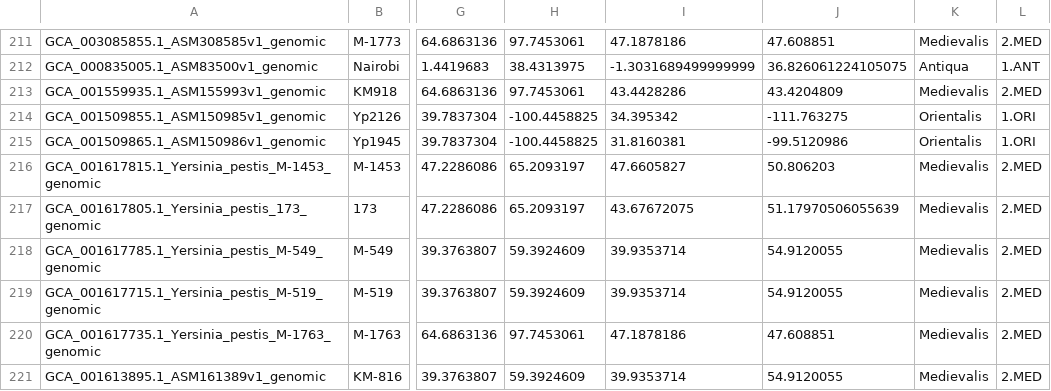
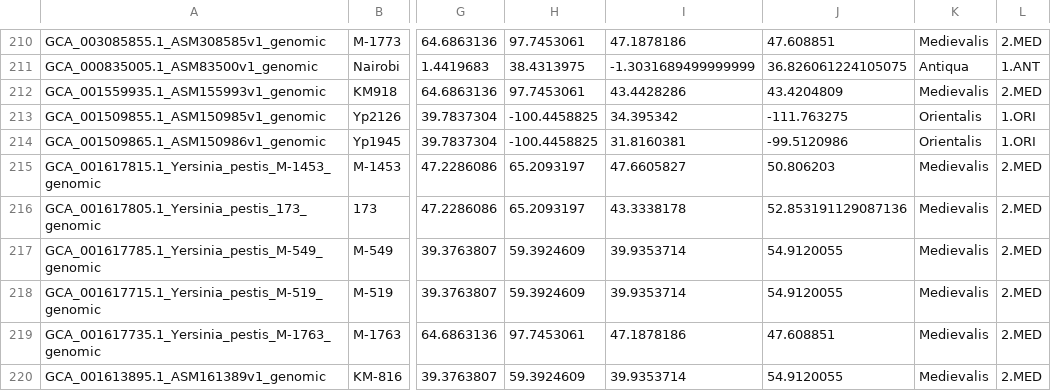
Before and after one commit to ktmeaton/plague-phylogeography-projects, a TSV file: main/metadata/all/metadata.tsv, drawn as a sheet; only a part is shown, gaps mark what is left out; addresses are those after the commit; the diff covers the shown part only; the diff names each change by its address in the sheet, - before the commit and + after, or states it on an @@ line.

```diff
--- a/main/metadata/all/metadata.tsv
+++ b/main/metadata/all/metadata.tsv
-I216: 43.67672075
+I216: 43.3338178
-J216: 51.17970506055639
+J216: 52.853191129087136
```
Also changed, not shown: 1 added row, 3 removed rows and 8 edited cells elsewhere in this file, 13 other files.
